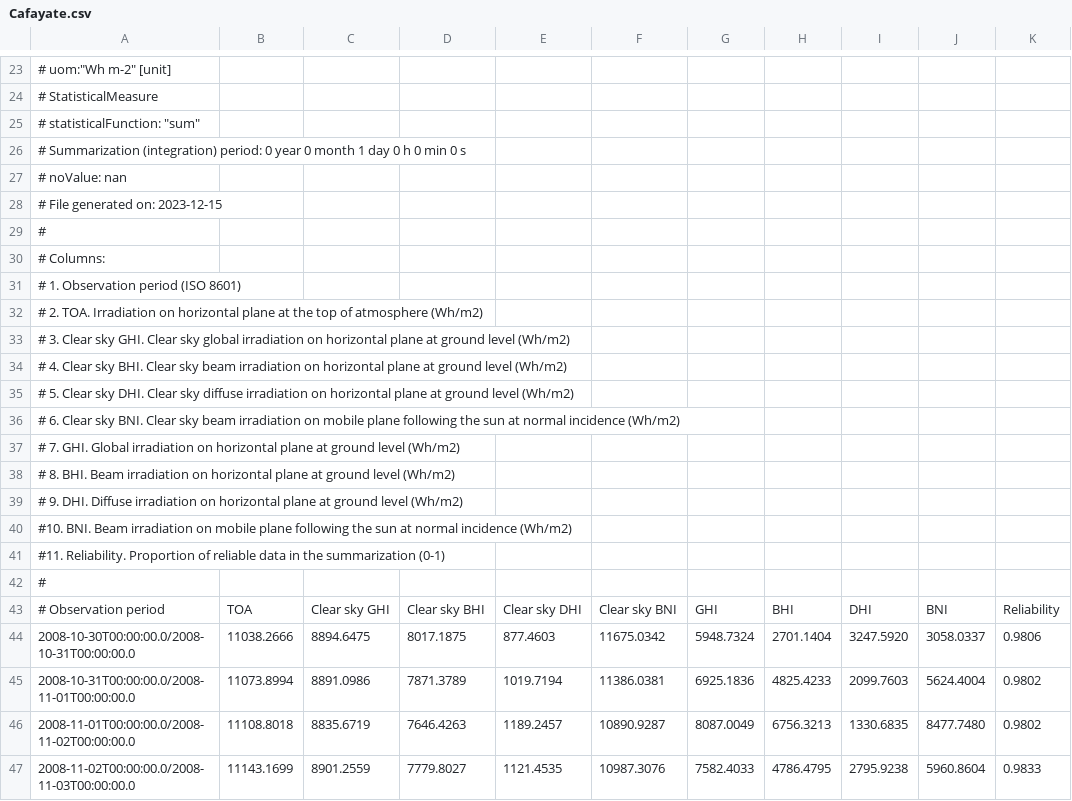
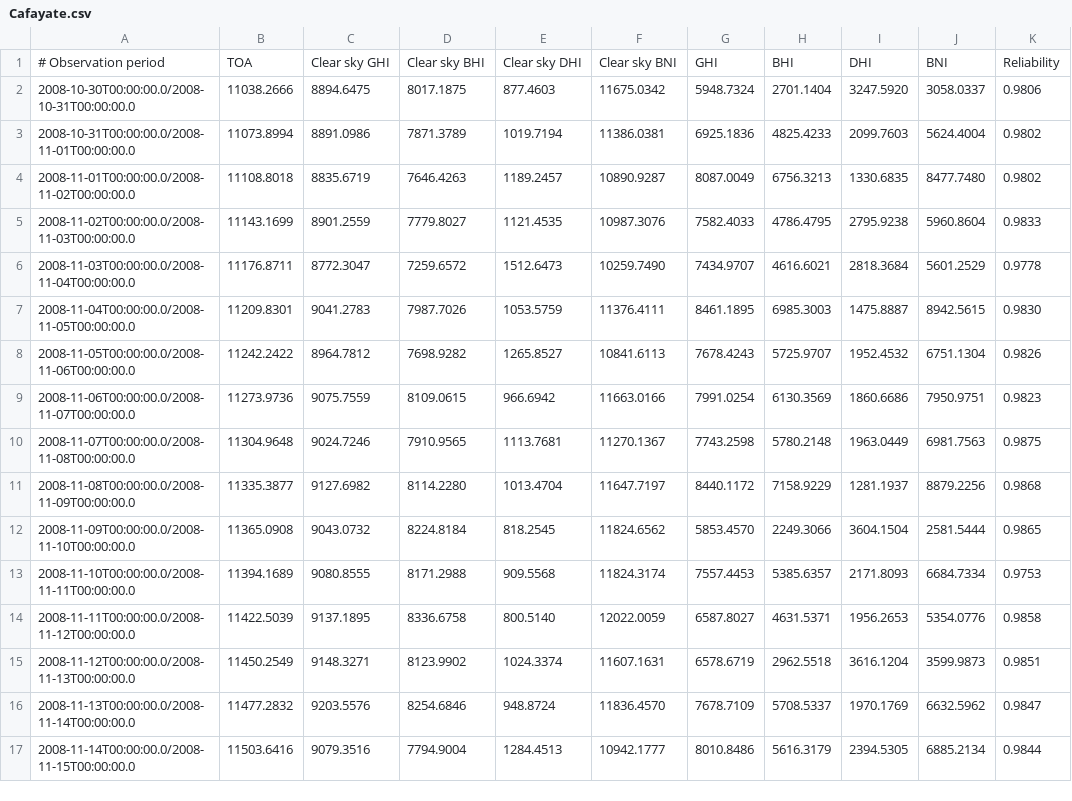
Before and after one commit to nestordileo/AST, a CSV file: Cafayate.csv, drawn as a sheet; only a part is shown, gaps mark what is left out; the shorter side is filled out with more unchanged rows; the diff covers the shown part only.

Commit message:
Update Cafayate.csv
Quitado de las filas descriptivas

```diff
--- a/Cafayate.csv
+++ b/Cafayate.csv
@@ -23,21 +1 @@
-#     uom:"Wh m-2" [unit]
-# StatisticalMeasure
-#     statisticalFunction: "sum"
-# Summarization (integration) period: 0 year 0 month 1 day 0 h 0 min 0 s
-# noValue: nan
-# File generated on: 2023-12-15
-#
-# Columns:
-# 1. Observation period (ISO 8601)
-# 2. TOA. Irradiation on horizontal plane at the top of atmosphere (Wh/m2)
-# 3. Clear sky GHI. Clear sky global irradiation on horizontal plane at ground level (Wh/m2)
-# 4. Clear sky BHI. Clear sky beam irradiation on horizontal plane at ground level (Wh/m2)
-# 5. Clear sky DHI. Clear sky diffuse irradiation on horizontal plane at ground level (Wh/m2)
-# 6. Clear sky BNI. Clear sky beam irradiation on mobile plane following the sun at normal incidence (Wh/m2)
-# 7. GHI. Global irradiation on horizontal plane at ground level (Wh/m2)
-# 8. BHI. Beam irradiation on horizontal plane at ground level (Wh/m2)
-# 9. DHI. Diffuse irradiation on horizontal plane at ground level (Wh/m2)
-#10. BNI. Beam irradiation on mobile plane following the sun at normal incidence (Wh/m2)
-#11. Reliability. Proportion of reliable data in the summarization (0-1)
-#
 # Observation period;TOA;Clear sky GHI;Clear sky BHI;Clear sky DHI;Clear sky BNI;GHI;BHI;DHI;BNI;Reliability
```
Also changed, not shown: 22 removed rows elsewhere in this file.
